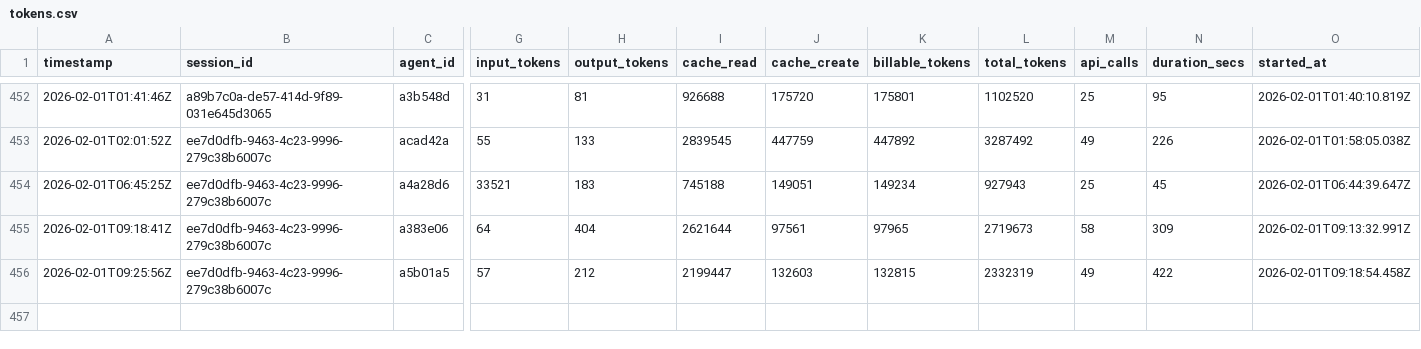
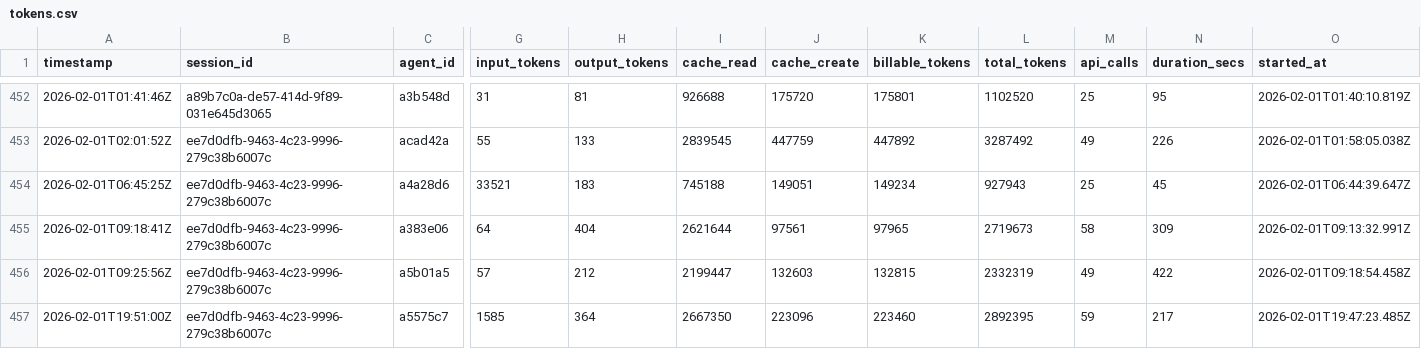
Before and after one commit to 5hdaniel/Mad, a CSV file: .claude/metrics/tokens.csv, drawn as a sheet; only a part is shown, gaps mark what is left out; rows hold the shown columns only; the diff names each change by its address in the sheet, - before the commit and + after, or states it on an @@ line.

```diff
--- a/.claude/metrics/tokens.csv
+++ b/.claude/metrics/tokens.csv
+row 457: 2026-02-01T19:51:00Z | ee7d0dfb-9463-4c23-9996-279c38b6007c | a5575c7 | 1585 | 364 | 2667350 | 223096 | 223460 | 2892395 | 59 | 217 | 2026-02-01T19:47:23.485Z
```
Also changed, not shown: .claude/plans/backlog/data/backlog.csv, 12 other files.
